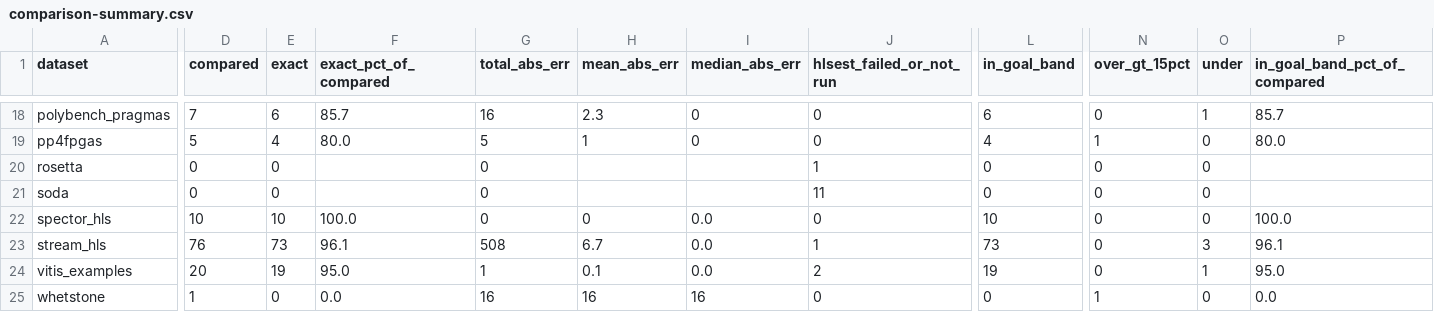
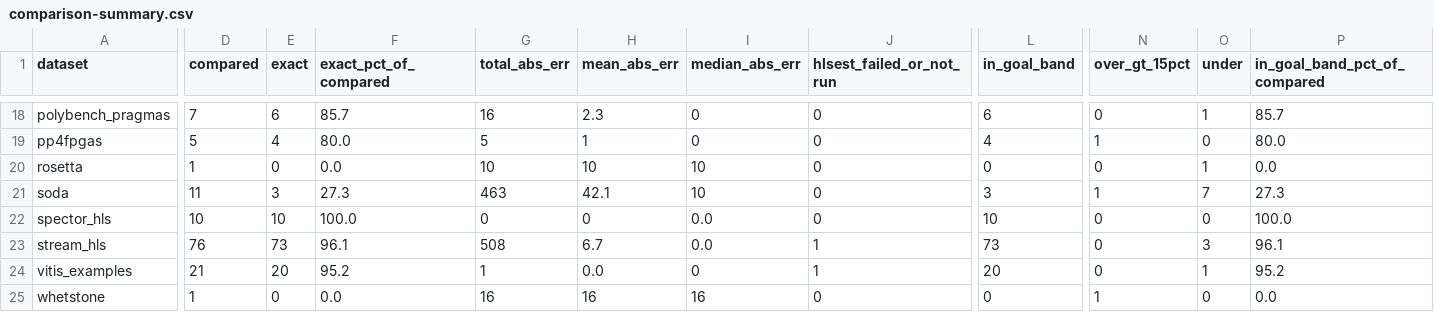
Before and after one commit to akaushikyu/circt, a CSV file: tools/hls-est-validate/results/comparison-summary.csv, drawn as a sheet; only a part is shown, gaps mark what is left out; the diff covers the shown part only; the diff names each change by its address in the sheet, - before the commit and + after, or states it on an @@ line.

```diff
--- a/tools/hls-est-validate/results/comparison-summary.csv
+++ b/tools/hls-est-validate/results/comparison-summary.csv
-D20 (compared): 0
+D20 (compared): 1
-F20 (exact_pct_of_compared): (empty)
+F20 (exact_pct_of_compared): 0.0
-G20 (total_abs_err): 0
+G20 (total_abs_err): 10
-H20 (mean_abs_err): (empty)
+H20 (mean_abs_err): 10
-I20:I21 (median_abs_err): (empty)
+I20:I21 (median_abs_err): 10
-J20 (hlsest_failed_or_not_run): 1
+J20 (hlsest_failed_or_not_run): 0
-O20 (under): 0
+O20 (under): 1
-P20 (in_goal_band_pct_of_compared): (empty)
+P20 (in_goal_band_pct_of_compared): 0.0
-D21 (compared): 0
+D21 (compared): 11
-E21 (exact): 0
+E21 (exact): 3
-F21 (exact_pct_of_compared): (empty)
+F21 (exact_pct_of_compared): 27.3
-G21 (total_abs_err): 0
+G21 (total_abs_err): 463
-H21 (mean_abs_err): (empty)
+H21 (mean_abs_err): 42.1
-J21 (hlsest_failed_or_not_run): 11
+J21 (hlsest_failed_or_not_run): 0
-L21 (in_goal_band): 0
+L21 (in_goal_band): 3
-N21 (over_gt_15pct): 0
+N21 (over_gt_15pct): 1
-O21 (under): 0
+O21 (under): 7
-P21 (in_goal_band_pct_of_compared): (empty)
+P21 (in_goal_band_pct_of_compared): 27.3
-D24 (compared): 20
+D24 (compared): 21
-E24 (exact): 19
+E24 (exact): 20
-F24 (exact_pct_of_compared): 95.0
+F24 (exact_pct_of_compared): 95.2
-H24 (mean_abs_err): 0.1
+H24 (mean_abs_err): 0.0
-I24 (median_abs_err): 0.0
+I24 (median_abs_err): 0
-J24 (hlsest_failed_or_not_run): 2
+J24 (hlsest_failed_or_not_run): 1
-L24 (in_goal_band): 19
+L24 (in_goal_band): 20
-P24 (in_goal_band_pct_of_compared): 95.0
+P24 (in_goal_band_pct_of_compared): 95.2
```
Also changed, not shown: 74 edited cells elsewhere in this file, tools/hls-est-validate/results/comparison.csv, 1 other file.
